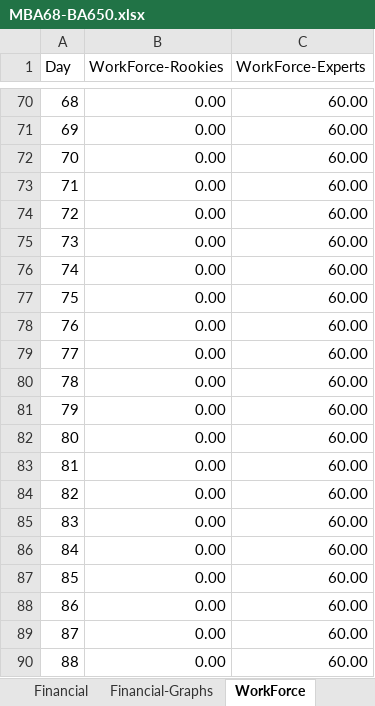
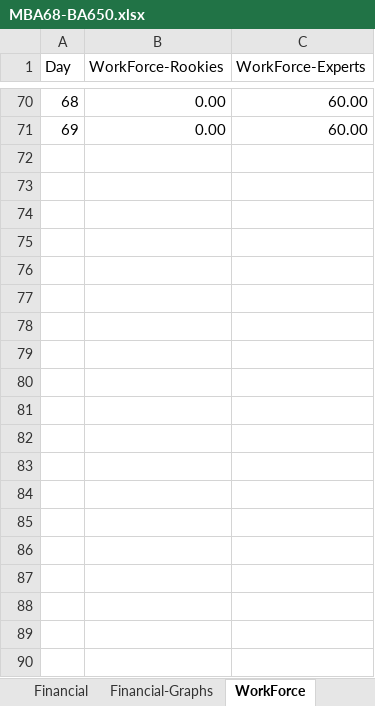
Before and after one commit to stamp006/medica-scientific, an Excel workbook: file/MBA68-BA650.xlsx, sheet WorkForce, drawn as a sheet; only a part is shown, gaps mark what is left out; values as stored, in another font and other column widths than the file's, no borders; the diff covers the shown part only; the diff names each change by its address in the sheet, - before the commit and + after, or states it on an @@ line.

```diff
--- a/file/MBA68-BA650.xlsx (sheet WorkForce)
+++ b/file/MBA68-BA650.xlsx (sheet WorkForce)
-row 72: 70 | 0.00 | 60.00
-row 73: 71 | 0.00 | 60.00
-row 74: 72 | 0.00 | 60.00
-row 75: 73 | 0.00 | 60.00
-row 76: 74 | 0.00 | 60.00
-row 77: 75 | 0.00 | 60.00
-row 78: 76 | 0.00 | 60.00
-row 79: 77 | 0.00 | 60.00
-row 80: 78 | 0.00 | 60.00
-row 81: 79 | 0.00 | 60.00
-row 82: 80 | 0.00 | 60.00
-row 83: 81 | 0.00 | 60.00
-row 84: 82 | 0.00 | 60.00
-row 85: 83 | 0.00 | 60.00
-row 86: 84 | 0.00 | 60.00
-row 87: 85 | 0.00 | 60.00
-row 88: 86 | 0.00 | 60.00
-row 89: 87 | 0.00 | 60.00
-row 90: 88 | 0.00 | 60.00
```
Also changed, not shown: 111 removed rows elsewhere in this sheet, sheet Custom, sheet Standard, sheet Financial, sheet Inventory, sheet History, charts or pictures, 6 other files.
